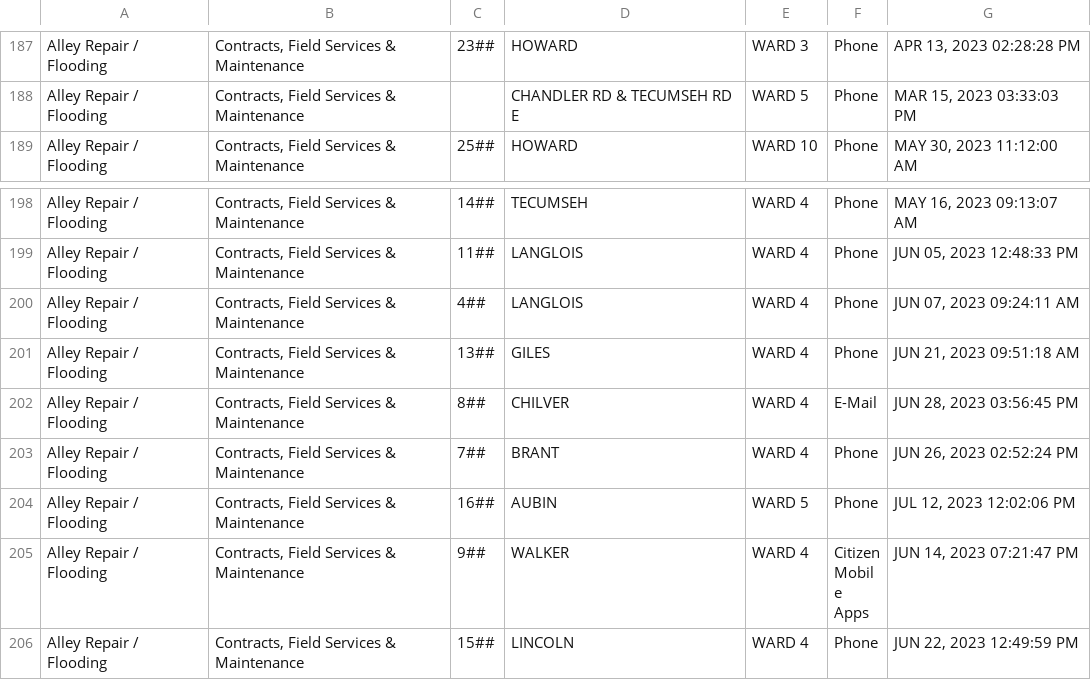
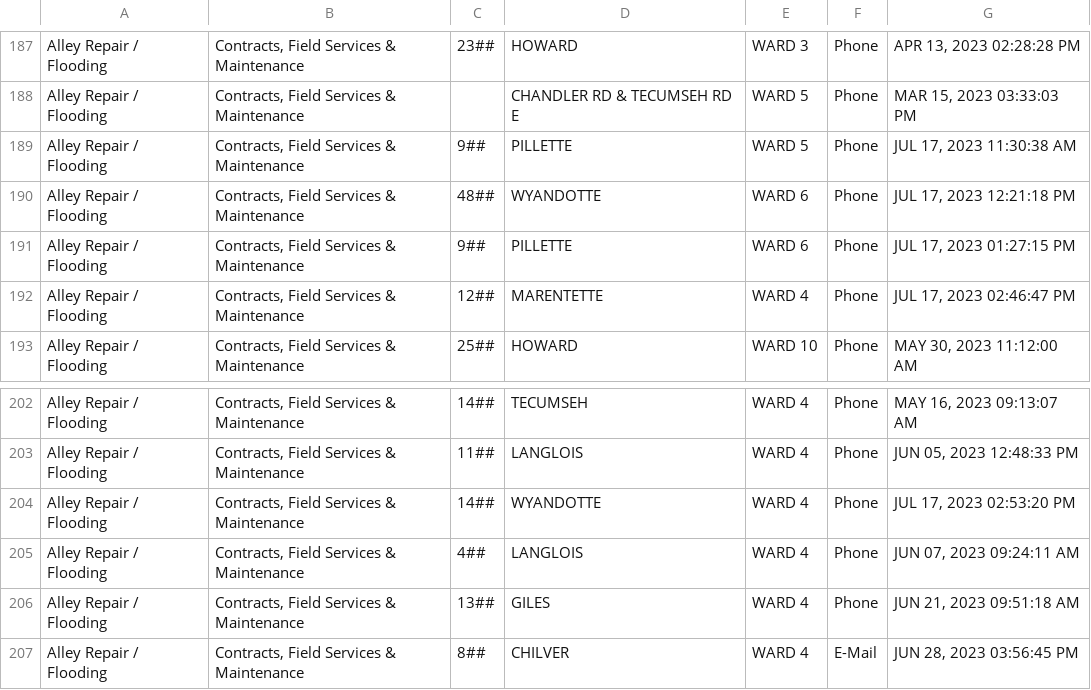
Before and after one commit to dntiontk/windsor-opendata, a CSV file: raw/alley-repair-flooding/Alley_Repair_Flooding_YTD.csv, drawn as a sheet; only a part is shown, gaps mark what is left out; the shorter side is filled out with more unchanged rows; the diff names each change by its address in the sheet, - before the commit and + after, or states it on an @@ line.

```diff
--- a/raw/alley-repair-flooding/Alley_Repair_Flooding_YTD.csv
+++ b/raw/alley-repair-flooding/Alley_Repair_Flooding_YTD.csv
+row 189: Alley Repair / Flooding | Contracts, Field Services & Maintenance | 9## | PILLETTE | WARD 5 | Phone | JUL 17, 2023 11:30:38 AM
+row 190: Alley Repair / Flooding | Contracts, Field Services & Maintenance | 48## | WYANDOTTE | WARD 6 | Phone | JUL 17, 2023 12:21:18 PM
+row 191: Alley Repair / Flooding | Contracts, Field Services & Maintenance | 9## | PILLETTE | WARD 6 | Phone | JUL 17, 2023 01:27:15 PM
+row 192: Alley Repair / Flooding | Contracts, Field Services & Maintenance | 12## | MARENTETTE | WARD 4 | Phone | JUL 17, 2023 02:46:47 PM
+row 204: Alley Repair / Flooding | Contracts, Field Services & Maintenance | 14## | WYANDOTTE | WARD 4 | Phone | JUL 17, 2023 02:53:20 PM
```
Also changed, not shown: raw/garbage/Garbage_Not_Collected_YTD.csv, raw/parks-and-trails/Parks_Maintenance_YTD.csv, 9 other files.
